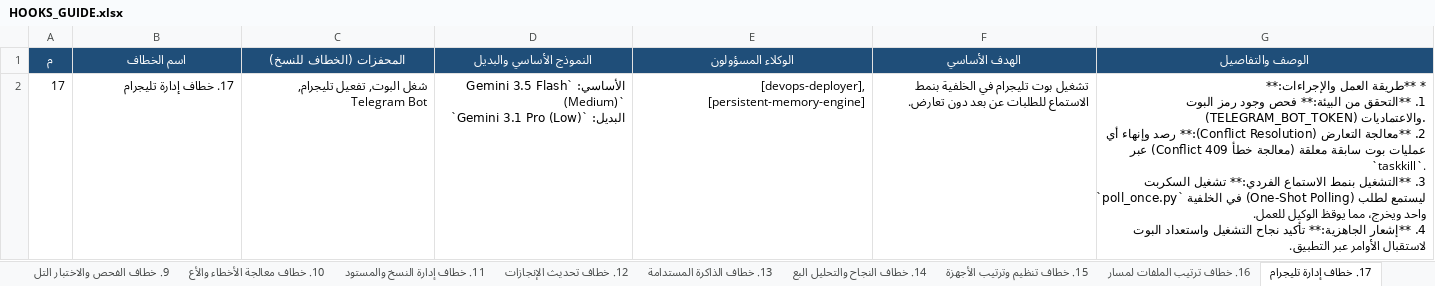
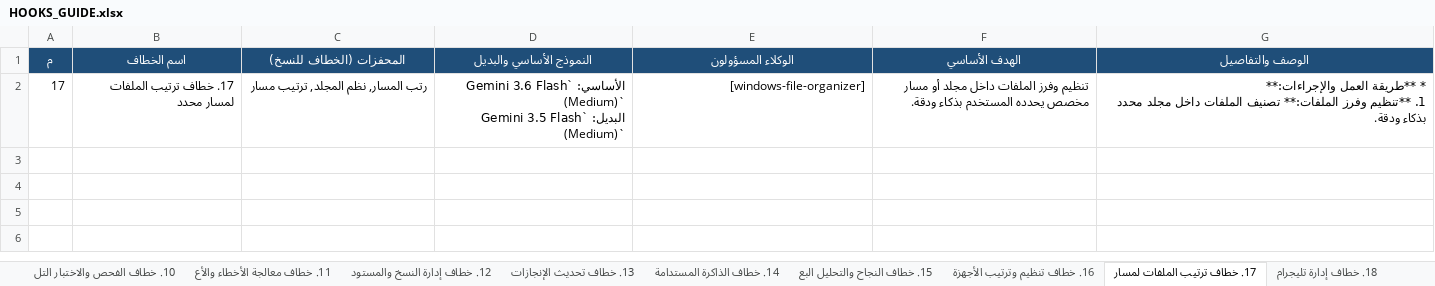
Before and after one commit to ibrahimalkateb965-tech/Claude-Antigravity-Workspace, an Excel workbook: .agents/HOOKS_GUIDE.xlsx, sheet 17. خطاف ترتيب الملفات لمسار, drawn as a sheet; values as stored, in another font and other column widths than the file's, no borders; ↵ is a line break in a cell; the diff names each change by its address in the sheet, - before the commit and + after, or states it on an @@ line.

```diff
--- a/.agents/HOOKS_GUIDE.xlsx (sheet 17. خطاف ترتيب الملفات لمسار)
+++ b/.agents/HOOKS_GUIDE.xlsx (sheet 17. خطاف ترتيب الملفات لمسار)
-sheet tab: 10. خطاف معالجة الأخطاء والأع
+sheet tab: 10. خطاف الفحص والاختبار التل
-sheet tab: 11. خطاف إدارة النسخ والمستود
+sheet tab: 11. خطاف معالجة الأخطاء والأع
-sheet tab: 12. خطاف تحديث الإنجازات
+sheet tab: 12. خطاف إدارة النسخ والمستود
-sheet tab: 13. خطاف الذاكرة المستدامة
+sheet tab: 13. خطاف تحديث الإنجازات
-sheet tab: 14. خطاف النجاح والتحليل البع
+sheet tab: 14. خطاف الذاكرة المستدامة
-sheet tab: 15. خطاف تنظيم وترتيب الأجهزة
+sheet tab: 15. خطاف النجاح والتحليل البع
-sheet tab: 16. خطاف ترتيب الملفات لمسار
+sheet tab: 16. خطاف تنظيم وترتيب الأجهزة
-sheet tab: 17. خطاف إدارة تليجرام
+sheet tab: 17. خطاف ترتيب الملفات لمسار
-B2 (اسم الخطاف): 17. خطاف إدارة تليجرام
+B2 (اسم الخطاف): 17. خطاف ترتيب الملفات لمسار محدد
-C2 (المحفزات (الخطاف للنسخ)): شغل البوت, تفعيل تليجرام, Telegram Bot
+C2 (المحفزات (الخطاف للنسخ)): رتب المسار, نظم المجلد, ترتيب مسار
-D2 (النموذج الأساسي والبديل): الأساسي: `Gemini 3.5 Flash (Medium)` ↵ البديل: `Gemini 3.1 Pro (Low)`
+D2 (النموذج الأساسي والبديل): الأساسي: `Gemini 3.6 Flash (Medium)` ↵ البديل: `Gemini 3.5 Flash (Medium)`
-E2 (الوكلاء المسؤولون): [devops-deployer], [persistent-memory-engine]
+E2 (الوكلاء المسؤولون): [windows-file-organizer]
-F2 (الهدف الأساسي): تشغيل بوت تليجرام في الخلفية بنمط الاستماع للطلبات عن بعد دون تعارض.
+F2 (الهدف الأساسي): تنظيم وفرز الملفات داخل مجلد أو مسار مخصص يحدده المستخدم بذكاء ودقة.
-G2 (الوصف والتفاصيل): …والإجراءات:** ↵ 1. **التحقق من البيئة:** فحص وجود رمز البوت (TELEGRAM_BOT_TOKEN) والاعتماديات. ↵ 2. **معالجة التعارض (Conflict Resolution):** رصد وإنهاء أي عمليات بوت سابقة معلقة (معالجة خطأ 409 Conflict) عبر `taskkill`. ↵ 3. **التشغيل بنمط الاستماع الفردي:** تشغيل السكربت `poll_once.py` في الخلفية (One-Shot Polling) ليستمع لطلب واحد ويخرج، مما يوقظ الوكيل للعمل. ↵ 4. **إشعار الجاهزية:** تأكيد نجاح التشغيل واستعداد البوت لاستقبال الأوامر عبر التطبيق.
+G2 (الوصف والتفاصيل): …والإجراءات:** ↵ 1. **تنظيم وفرز الملفات:** تصنيف الملفات داخل مجلد محدد بذكاء ودقة.
```
Also changed, not shown: sheet الملخص العام, sheet 14. خطاف الذاكرة المستدامة, sheet 11. خطاف معالجة الأخطاء والأع, sheet 18. خطاف إدارة تليجرام, sheet 15. خطاف النجاح والتحليل البع, sheet 16. خطاف تنظيم وترتيب الأجهزة, 12 more sheets, other sheet tabs, 6 other files.
